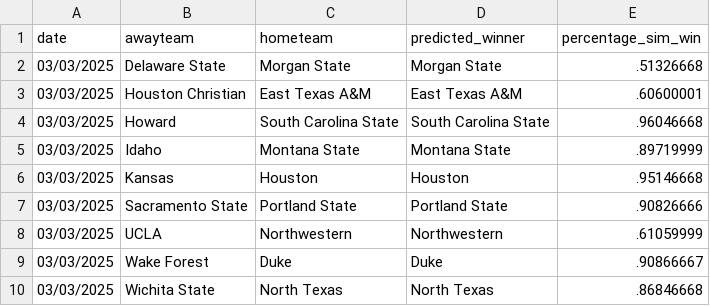
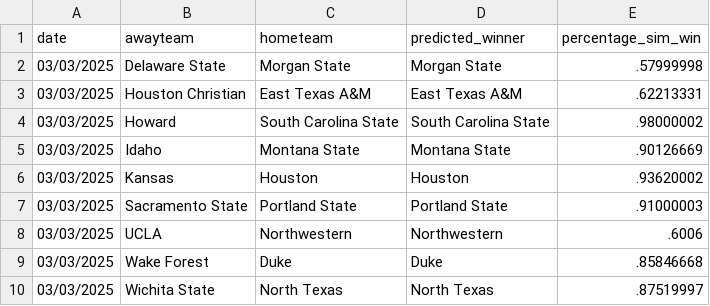
Before and after one commit to jameskemper/jkemper, a CSV file: wreckem_model/ncaa_predictions.csv, drawn as a sheet.

Commit message:
Automated commit from Task Scheduler - Mon 03/03/2025  9:30:07.67

```diff
--- a/wreckem_model/ncaa_predictions.csv
+++ b/wreckem_model/ncaa_predictions.csv
@@ -1,10 +1,10 @@
 date,awayteam,hometeam,predicted_winner,percentage_sim_win
-03/03/2025,Delaware State,Morgan State,Morgan State,.51326668
-03/03/2025,Houston Christian,East Texas A&M,East Texas A&M,.60600001
-03/03/2025,Howard,South Carolina State,South Carolina State,.96046668
-03/03/2025,Idaho,Montana State,Montana State,.89719999
-03/03/2025,Kansas,Houston,Houston,.95146668
-03/03/2025,Sacramento State,Portland State,Portland State,.90826666
-03/03/2025,UCLA,Northwestern,Northwestern,.61059999
-03/03/2025,Wake Forest,Duke,Duke,.90866667
-03/03/2025,Wichita State,North Texas,North Texas,.86846668
+03/03/2025,Delaware State,Morgan State,Morgan State,.57999998
+03/03/2025,Houston Christian,East Texas A&M,East Texas A&M,.62213331
+03/03/2025,Howard,South Carolina State,South Carolina State,.98000002
+03/03/2025,Idaho,Montana State,Montana State,.90126669
+03/03/2025,Kansas,Houston,Houston,.93620002
+03/03/2025,Sacramento State,Portland State,Portland State,.91000003
+03/03/2025,UCLA,Northwestern,Northwestern,.6006
+03/03/2025,Wake Forest,Duke,Duke,.85846668
+03/03/2025,Wichita State,North Texas,North Texas,.87519997
```
